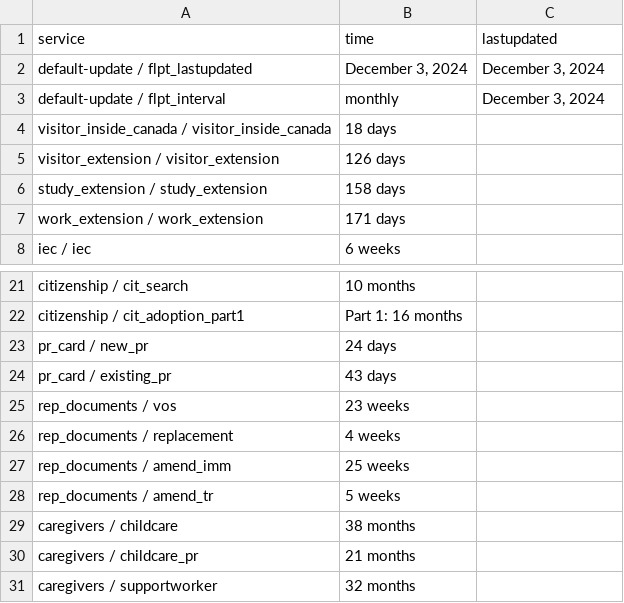
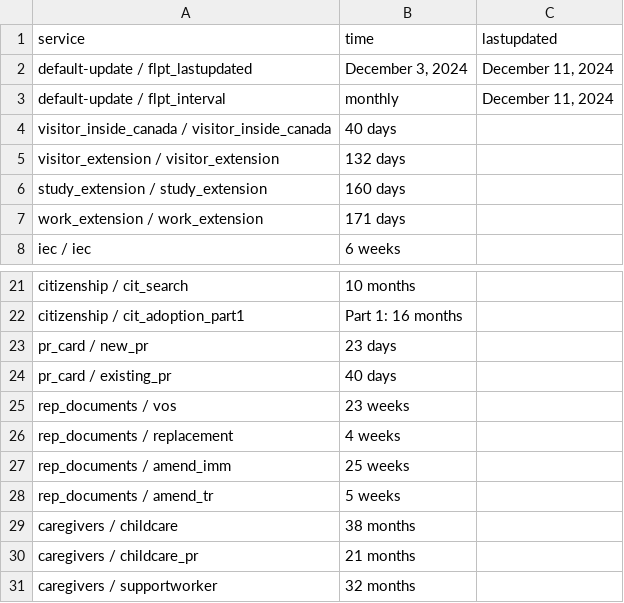
Before and after one commit to suhaibmujahid/cic-processing-times, a CSV file: data-ptime-non-country-en.csv, drawn as a sheet; only a part is shown, gaps mark what is left out.

Commit message:
Flat: latest data (2024-12-12T00:30:24.071Z) {   "date": "2024-12-12T00:30:24.071Z",   "files": [     {       "name": "data-ptime-en.csv",       "deltaBytes": 50,       "source": "https://www.canada.ca/content/dam/ircc/documents/json/data-ptime-en.json"     },     {       "name": "data-ptime-en.json",       "deltaBytes": 50,       "source": "https://www.canada.ca/content/dam/ircc/documents/json/data-ptime-en.json"     },     {       "name": "formatted-data-ptime-en.csv",       "deltaBytes": -6,       "source": "https://www.canada.ca/content/dam/ircc/documents/json/data-ptime-en.json"     },     {       "name": "formatted-selected-countries-data-ptime-en.csv",       "deltaBytes": 1,       "source": "https://www.canada.ca/content/dam/ircc/documents/json/data-ptime-en.json"     },     {       "name": "data-ptime-non-country-en.csv",       "deltaBytes": 2,       "source": "https://www.canada.ca/content/dam/ircc/documents/json/data-ptime-non-country-en.json"     },     {       "name": "data-ptime-non-country-en.json",       "deltaBytes": 1,       "source": "https://www.canada.ca/content/dam/ircc/documents/json/data-ptime-non-country-en.json"     }   ] }

```diff
--- a/data-ptime-non-country-en.csv
+++ b/data-ptime-non-country-en.csv
@@ -1,7 +1,7 @@
 service,time,lastupdated
-default-update / flpt_lastupdated,"December 3, 2024","December 3, 2024"
-default-update / flpt_interval, monthly,"December 3, 2024"
-visitor_inside_canada / visitor_inside_canada,18 days,
-visitor_extension / visitor_extension,126 days,
-study_extension / study_extension,158 days,
+default-update / flpt_lastupdated,"December 3, 2024","December 11, 2024"
+default-update / flpt_interval, monthly,"December 11, 2024"
+visitor_inside_canada / visitor_inside_canada,40 days,
+visitor_extension / visitor_extension,132 days,
+study_extension / study_extension,160 days,
 work_extension / work_extension,171 days,
@@ -22,4 +22,4 @@ citizenship / cit_search,10 months,
 citizenship / cit_adoption_part1,Part 1: 16 months,
-pr_card / new_pr,24 days,
-pr_card / existing_pr,43 days,
+pr_card / new_pr,23 days,
+pr_card / existing_pr,40 days,
 rep_documents / vos,23 weeks,
```
Also changed, not shown: data-ptime-en.csv, formatted-data-ptime-en.csv, 3 other files.
